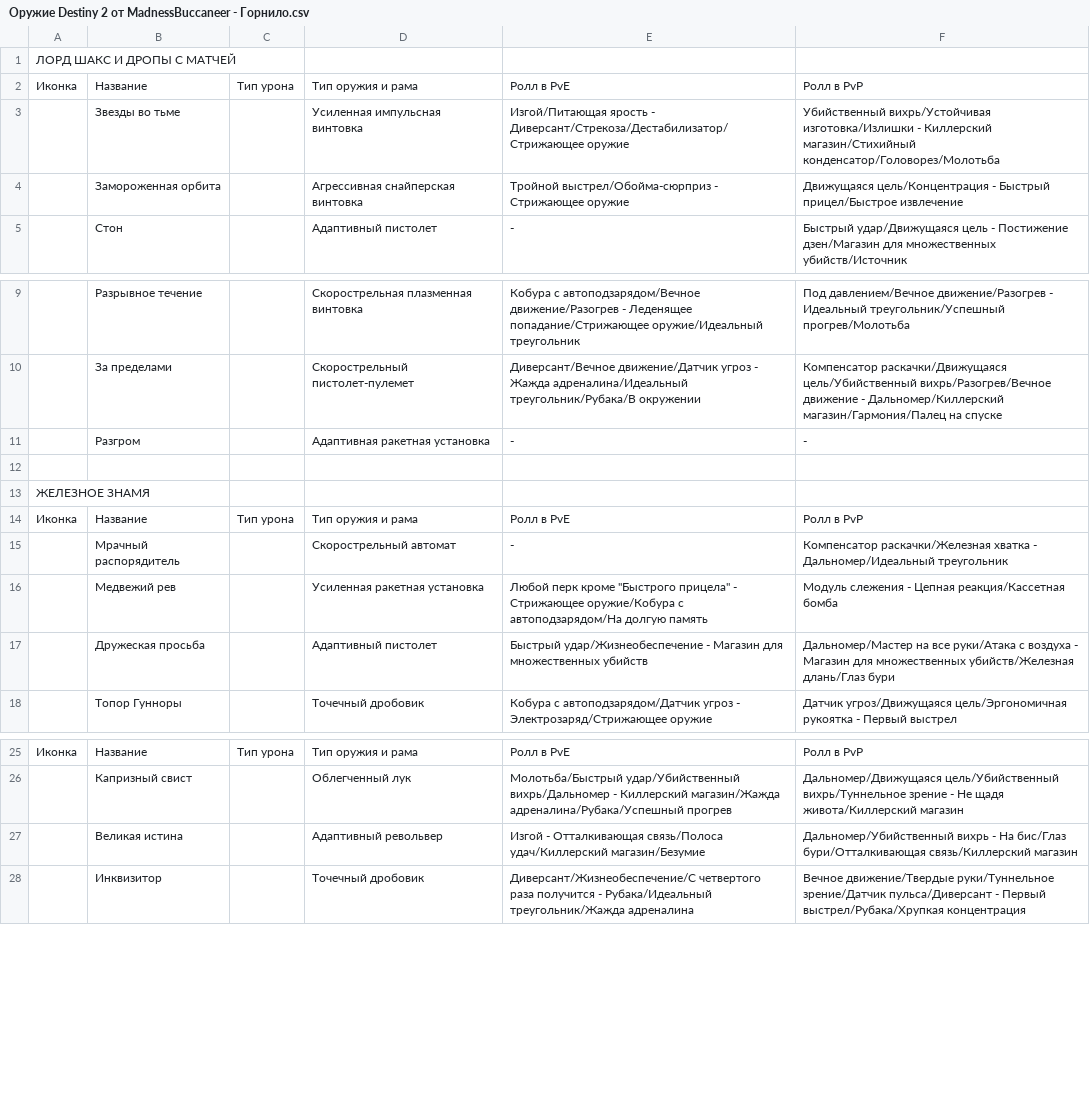
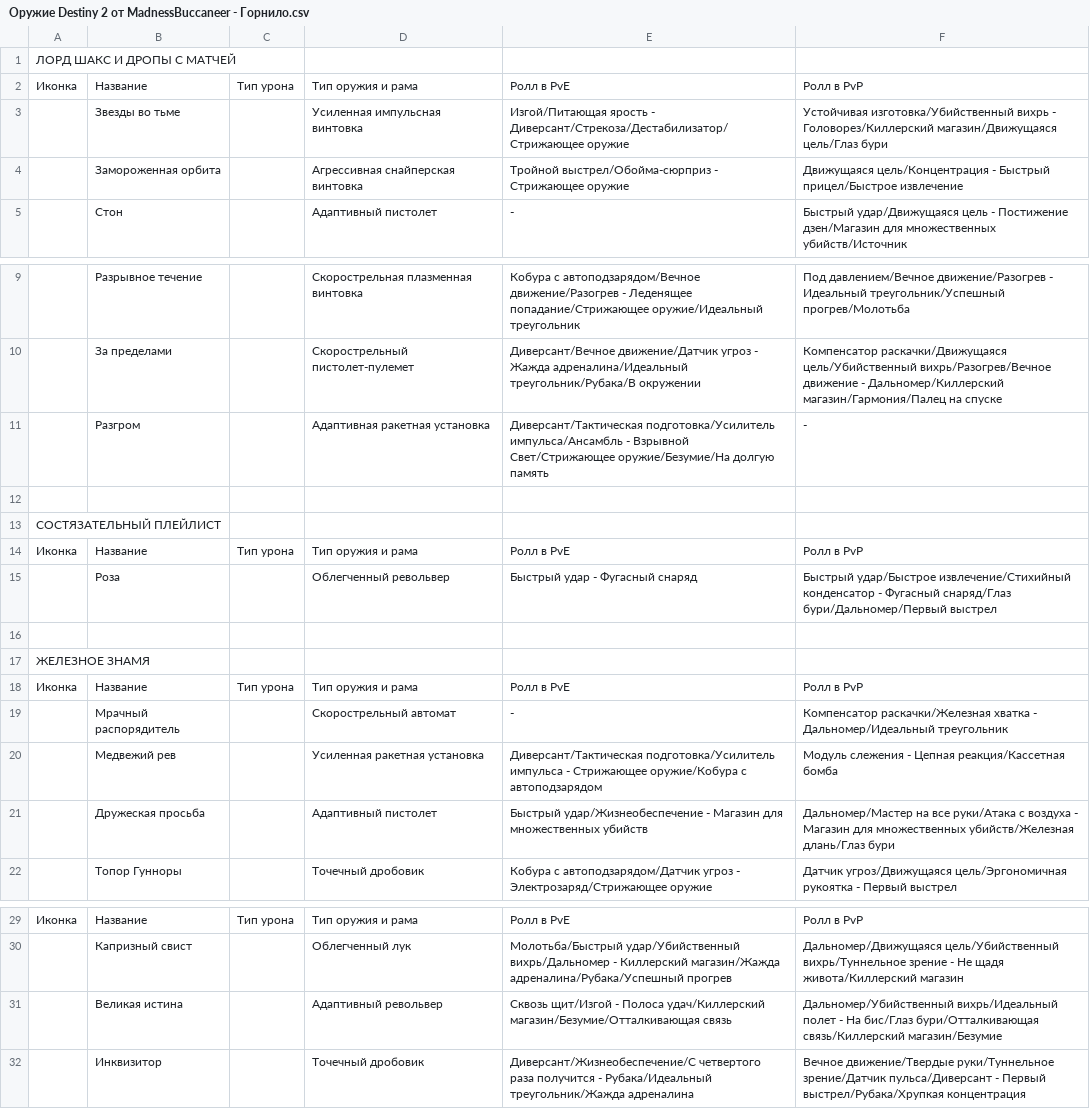
Before and after one commit to stb1rd/madness-rolls, a CSV file: src/data/rollsCSV/Оружие Destiny 2 от MadnessBuccaneer - Горнило.csv, drawn as a sheet; only a part is shown, gaps mark what is left out.

Commit message:
обновление: подготовка к аддону

```diff
--- a/src/data/rollsCSV/Оружие Destiny 2 от MadnessBuccaneer - Горнило.csv
+++ b/src/data/rollsCSV/Оружие Destiny 2 от MadnessBuccaneer - Горнило.csv
@@ -2,3 +2,3 @@
 Иконка,Название,Тип урона,Тип оружия и рама,Ролл в PvE,Ролл в PvP
-,Звезды во тьме,,Усиленная импульсная винтовка,Изгой/Питающая ярость - Диверсант/Стрекоза/Дестабилизатор/Стрижающее оружие,Убийственный вихрь/Устойчивая изготовка/Излишки - Киллерский магазин/Стихийный конденсатор/Головорез/Молотьба
+,Звезды во тьме,,Усиленная импульсная винтовка,Изгой/Питающая ярость - Диверсант/Стрекоза/Дестабилизатор/Стрижающее оружие,Устойчивая изготовка/Убийственный вихрь - Головорез/Киллерский магазин/Движущаяся цель/Глаз бури
 ,Замороженная орбита,,Агрессивная снайперская винтовка,Тройной выстрел/Обойма-сюрприз - Стрижающее оружие,Движущаяся цель/Концентрация - Быстрый прицел/Быстрое извлечение
@@ -10,3 +10,7 @@
 ,За пределами,,Скорострельный пистолет-пулемет,Диверсант/Вечное движение/Датчик угроз - Жажда адреналина/Идеальный треугольник/Рубака/В окружении,Компенсатор раскачки/Движущаяся цель/Убийственный вихрь/Разогрев/Вечное движение - Дальномер/Киллерский магазин/Гармония/Палец на спуске
-,Разгром,,Адаптивная ракетная установка,-,-
+,Разгром,,Адаптивная ракетная установка,Диверсант/Тактическая подготовка/Усилитель импульса/Ансамбль - Взрывной Свет/Стрижающее оружие/Безумие/На долгую память ,-
+,,,,,
+СОСТЯЗАТЕЛЬНЫЙ ПЛЕЙЛИСТ,,,,,
+Иконка,Название,Тип урона,Тип оружия и рама,Ролл в PvE,Ролл в PvP
+,Роза,,Облегченный револьвер,Быстрый удар - Фугасный снаряд,Быстрый удар/Быстрое извлечение/Стихийный конденсатор - Фугасный снаряд/Глаз бури/Дальномер/Первый выстрел
 ,,,,,
@@ -15,3 +19,3 @@
 ,Мрачный распорядитель,,Скорострельный автомат,-,Компенсатор раскачки/Железная хватка - Дальномер/Идеальный треугольник
-,Медвежий рев,,Усиленная ракетная установка,"Любой перк кроме ""Быстрого прицела"" - Стрижающее оружие/Кобура с автоподзарядом/На долгую память",Модуль слежения - Цепная реакция/Кассетная бомба
+,Медвежий рев,,Усиленная ракетная установка,Диверсант/Тактическая подготовка/Усилитель импульса - Стрижающее оружие/Кобура с автоподзарядом,Модуль слежения - Цепная реакция/Кассетная бомба
 ,Дружеская просьба,,Адаптивный пистолет,Быстрый удар/Жизнеобеспечение - Магазин для множественных убийств,Дальномер/Мастер на все руки/Атака с воздуха - Магазин для множественных убийств/Железная длань/Глаз бури
@@ -26,3 +30,3 @@
 ,Капризный свист,,Облегченный лук,Молотьба/Быстрый удар/Убийственный вихрь/Дальномер - Киллерский магазин/Жажда адреналина/Рубака/Успешный прогрев,Дальномер/Движущаяся цель/Убийственный вихрь/Туннельное зрение - Не щадя живота/Киллерский магазин
-,Великая истина,,Адаптивный револьвер,Изгой - Отталкивающая связь/Полоса удач/Киллерский магазин/Безумие,Дальномер/Убийственный вихрь - На бис/Глаз бури/Отталкивающая связь/Киллерский магазин
+,Великая истина,,Адаптивный револьвер,Сквозь щит/Изгой - Полоса удач/Киллерский магазин/Безумие/Отталкивающая связь,Дальномер/Убийственный вихрь/Идеальный полет - На бис/Глаз бури/Отталкивающая связь/Киллерский магазин/Безумие
 ,Инквизитор,,Точечный дробовик,Диверсант/Жизнеобеспечение/С четвертого раза получится - Рубака/Идеальный треугольник/Жажда адреналина,Вечное движение/Твердые руки/Туннельное зрение/Датчик пульса/Диверсант - Первый выстрел/Рубака/Хрупкая концентрация
```
Also changed, not shown: src/data/rollsCSV/Оружие Destiny 2 от MadnessBuccaneer - Другие источники.csv, src/data/rollsCSV/Оружие Destiny 2 от MadnessBuccaneer - Мировой лут пул.csv, 8 other files.
